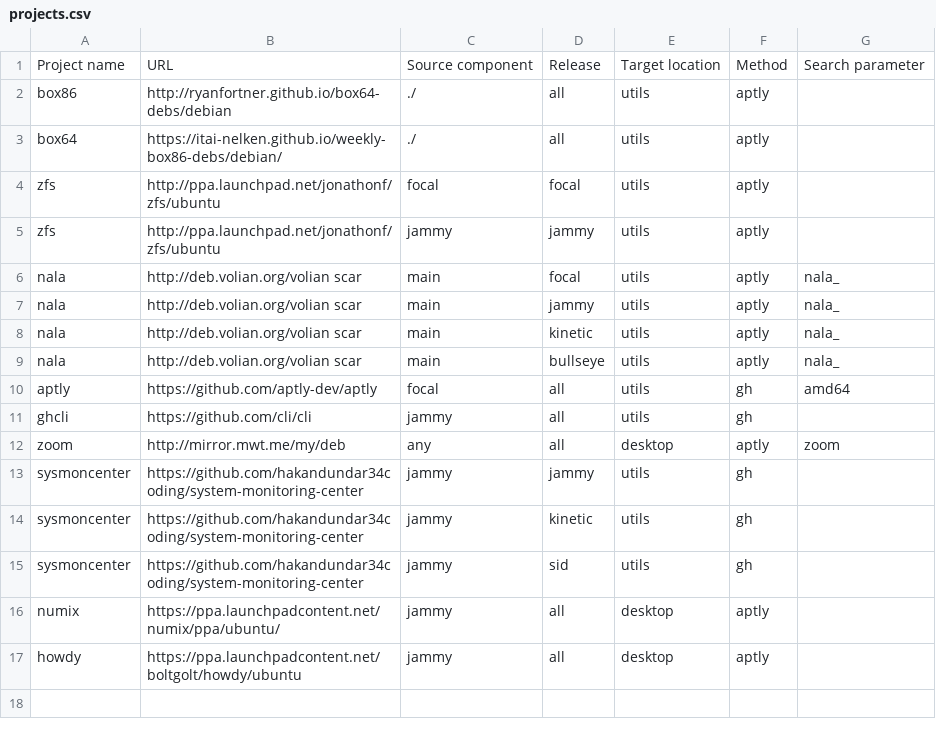
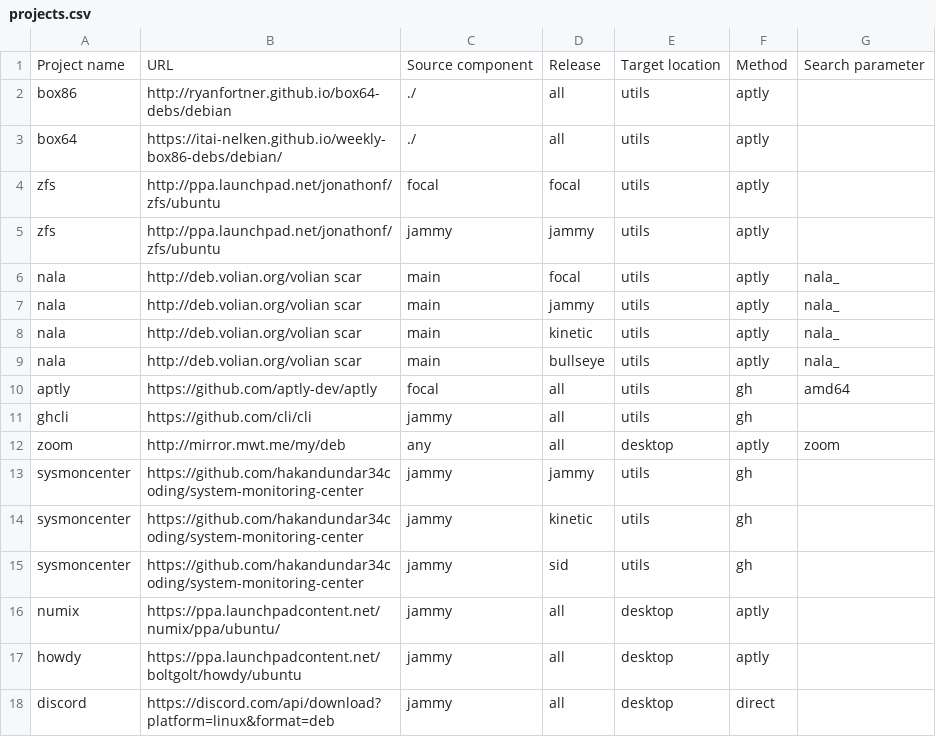
Before and after one commit to armbian/repository, a CSV file: projects.csv, drawn as a sheet.

Commit message:
Add direct method

```diff
--- a/projects.csv
+++ b/projects.csv
@@ -17 +17,2 @@ numix,https://ppa.launchpadcontent.net/numix/ppa/ubuntu/,jammy,all,desktop,aptly
 howdy,https://ppa.launchpadcontent.net/boltgolt/howdy/ubuntu,jammy,all,desktop,aptly,
+discord,https://discord.com/api/download?platform=linux&format=deb,jammy,all,desktop,direct,
```
Also changed, not shown: 1 other file.
